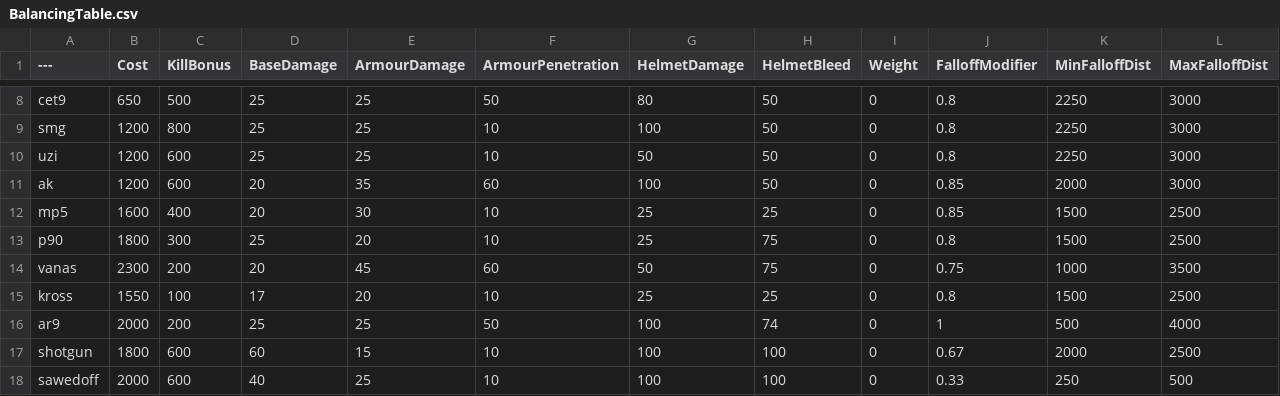
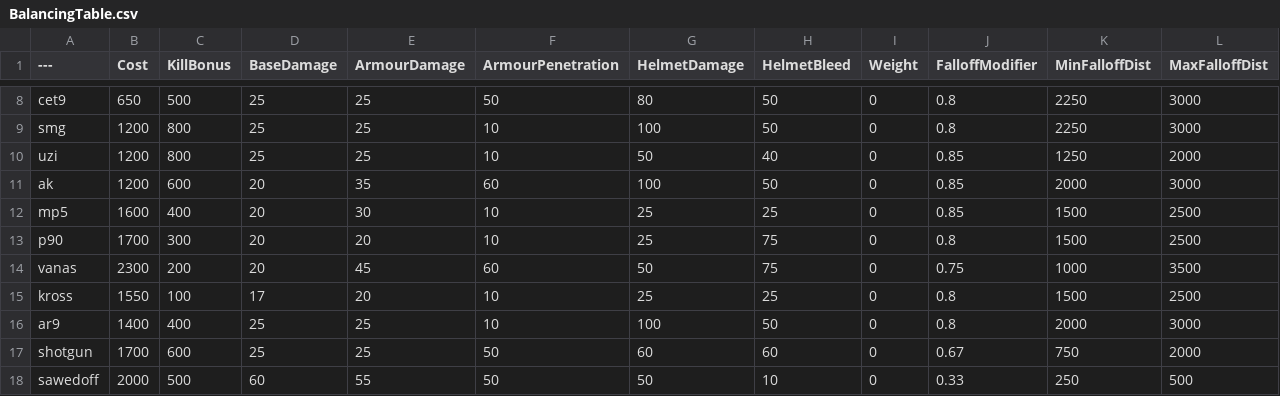
Before and after one commit to TheRealL4D2Ellis/BalancingTable, a CSV file: BalancingTable.csv, drawn as a sheet; only a part is shown, gaps mark what is left out; the diff covers the shown part only.

```diff
--- a/BalancingTable.csv
+++ b/BalancingTable.csv
@@ -9,10 +9,10 @@ cet9,650,500,25,25,50,80,50,0,0.8,2250,3000
 smg,1200,800,25,25,10,100,50,0,0.8,2250,3000
-uzi,1200,600,25,25,10,50,50,0,0.8,2250,3000
+uzi,1200,800,25,25,10,50,40,0,0.85,1250,2000
 ak,1200,600,20,35,60,100,50,0,0.85,2000,3000
 mp5,1600,400,20,30,10,25,25,0,0.85,1500,2500
-p90,1800,300,25,20,10,25,75,0,0.8,1500,2500
+p90,1700,300,20,20,10,25,75,0,0.8,1500,2500
 vanas,2300,200,20,45,60,50,75,0,0.75,1000,3500
 kross,1550,100,17,20,10,25,25,0,0.8,1500,2500
-ar9,2000,200,25,25,50,100,74,0,1,500,4000
-shotgun,1800,600,60,15,10,100,100,0,0.67,2000,2500
-sawedoff,2000,600,40,25,10,100,100,0,0.33,250,500
+ar9,1400,400,25,25,10,100,50,0,0.8,2000,3000
+shotgun,1700,600,25,25,50,60,60,0,0.67,750,2000
+sawedoff,2000,500,60,55,50,50,10,0,0.33,250,500
```
Also changed, not shown: 82 edited cells elsewhere in this file.
